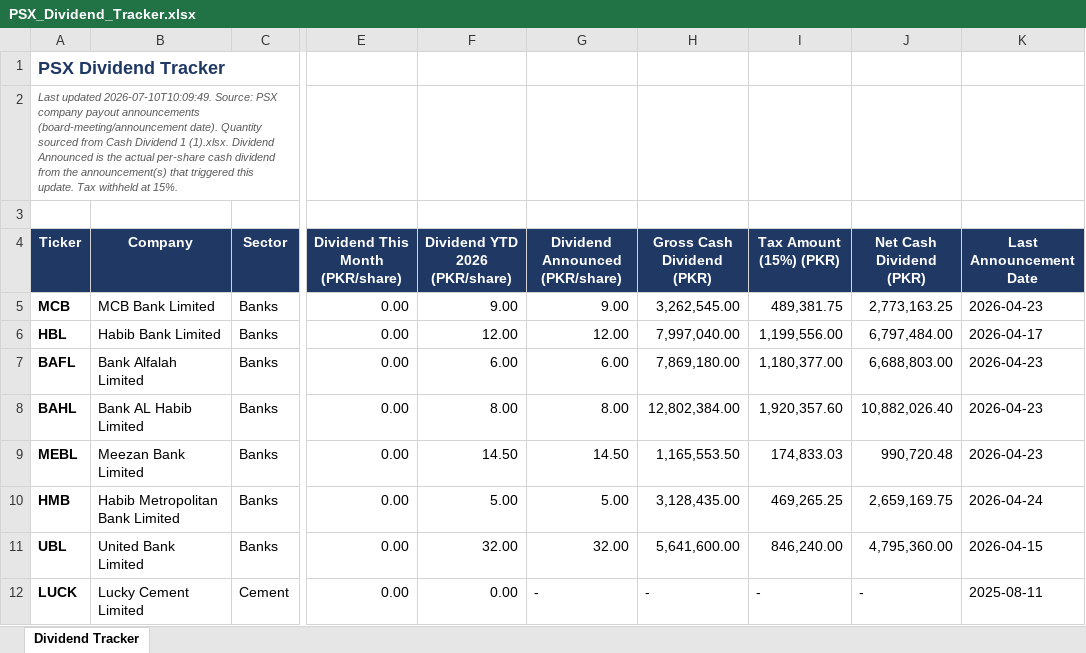
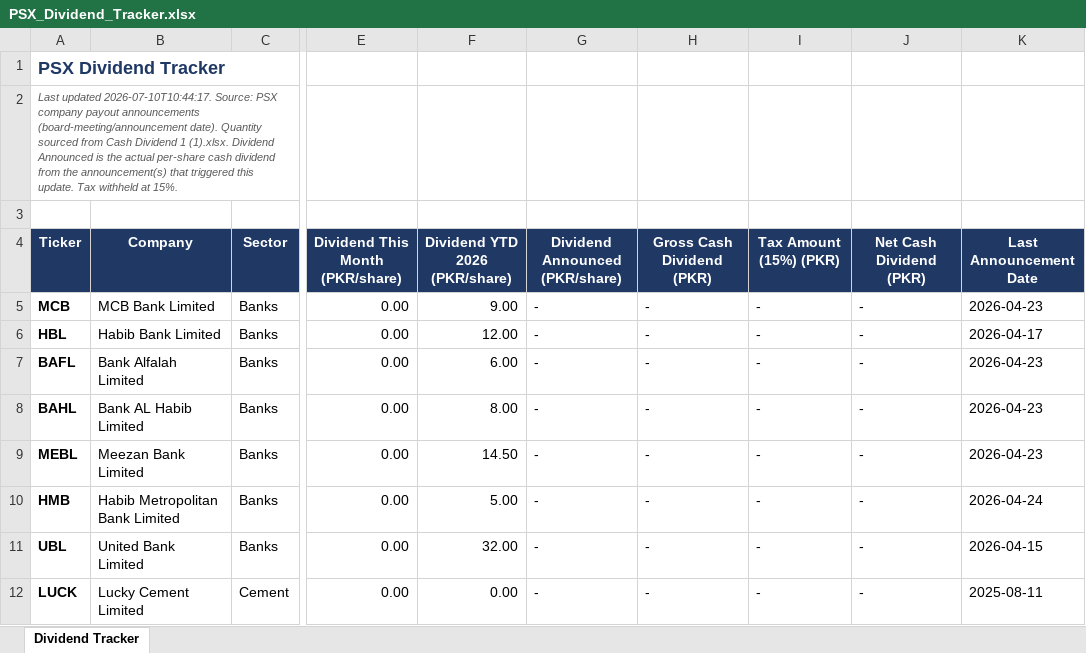
Before and after one commit to ellahizahra-cloud/psx-monthly-report, an Excel workbook: PSX_Dividend_Tracker.xlsx, sheet Dividend Tracker, drawn as a sheet; only a part is shown, gaps mark what is left out; values as stored, in another font and other column widths than the file's, no borders; the diff covers the shown part only; the diff names each change by its address in the sheet, - before the commit and + after, or states it on an @@ line.

```diff
--- a/PSX_Dividend_Tracker.xlsx (sheet Dividend Tracker)
+++ b/PSX_Dividend_Tracker.xlsx (sheet Dividend Tracker)
-A2 (Ticker): Last updated 2026-07-10T10:09:49. Source: PSX…
+A2 (Ticker): Last updated 2026-07-10T10:44:17. Source: PSX…
-G5 (Dividend Announced (PKR/share)): 9.00
+G5 (Dividend Announced (PKR/share)): -
-H5 (Gross Cash Dividend (PKR)): 3,262,545.00
+H5 (Gross Cash Dividend (PKR)): -
-I5 (Tax Amount (15%) (PKR)): 489,381.75
+I5 (Tax Amount (15%) (PKR)): -
-J5 (Net Cash Dividend (PKR)): 2,773,163.25
+J5 (Net Cash Dividend (PKR)): -
-G6 (Dividend Announced (PKR/share)): 12.00
+G6 (Dividend Announced (PKR/share)): -
-H6 (Gross Cash Dividend (PKR)): 7,997,040.00
+H6 (Gross Cash Dividend (PKR)): -
-I6 (Tax Amount (15%) (PKR)): 1,199,556.00
+I6 (Tax Amount (15%) (PKR)): -
-J6 (Net Cash Dividend (PKR)): 6,797,484.00
+J6 (Net Cash Dividend (PKR)): -
-G7 (Dividend Announced (PKR/share)): 6.00
+G7 (Dividend Announced (PKR/share)): -
-H7 (Gross Cash Dividend (PKR)): 7,869,180.00
+H7 (Gross Cash Dividend (PKR)): -
-I7 (Tax Amount (15%) (PKR)): 1,180,377.00
+I7 (Tax Amount (15%) (PKR)): -
-J7 (Net Cash Dividend (PKR)): 6,688,803.00
+J7 (Net Cash Dividend (PKR)): -
-G8 (Dividend Announced (PKR/share)): 8.00
+G8 (Dividend Announced (PKR/share)): -
-H8 (Gross Cash Dividend (PKR)): 12,802,384.00
+H8 (Gross Cash Dividend (PKR)): -
-I8 (Tax Amount (15%) (PKR)): 1,920,357.60
+I8 (Tax Amount (15%) (PKR)): -
-J8 (Net Cash Dividend (PKR)): 10,882,026.40
+J8 (Net Cash Dividend (PKR)): -
-G9 (Dividend Announced (PKR/share)): 14.50
+G9 (Dividend Announced (PKR/share)): -
-H9 (Gross Cash Dividend (PKR)): 1,165,553.50
+H9 (Gross Cash Dividend (PKR)): -
-I9 (Tax Amount (15%) (PKR)): 174,833.03
+I9 (Tax Amount (15%) (PKR)): -
-J9 (Net Cash Dividend (PKR)): 990,720.48
+J9 (Net Cash Dividend (PKR)): -
-G10 (Dividend Announced (PKR/share)): 5.00
+G10 (Dividend Announced (PKR/share)): -
-H10 (Gross Cash Dividend (PKR)): 3,128,435.00
+H10 (Gross Cash Dividend (PKR)): -
-I10 (Tax Amount (15%) (PKR)): 469,265.25
+I10 (Tax Amount (15%) (PKR)): -
-J10 (Net Cash Dividend (PKR)): 2,659,169.75
+J10 (Net Cash Dividend (PKR)): -
-G11 (Dividend Announced (PKR/share)): 32.00
+G11 (Dividend Announced (PKR/share)): -
-H11 (Gross Cash Dividend (PKR)): 5,641,600.00
+H11 (Gross Cash Dividend (PKR)): -
-I11 (Tax Amount (15%) (PKR)): 846,240.00
+I11 (Tax Amount (15%) (PKR)): -
-J11 (Net Cash Dividend (PKR)): 4,795,360.00
+J11 (Net Cash Dividend (PKR)): -
```
Also changed, not shown: 24 removed rows and 67 edited cells elsewhere in this sheet, 6 other files.
